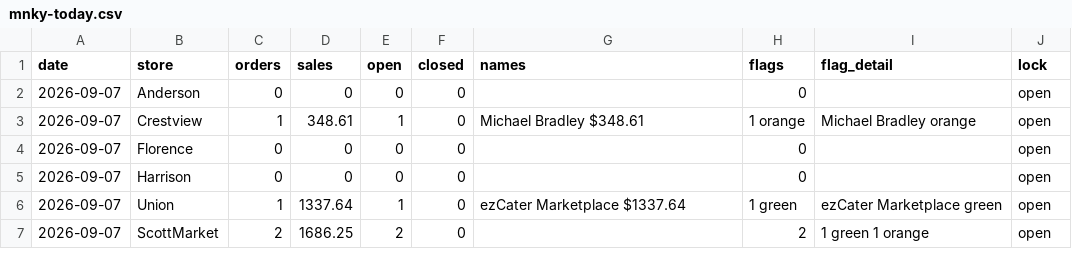
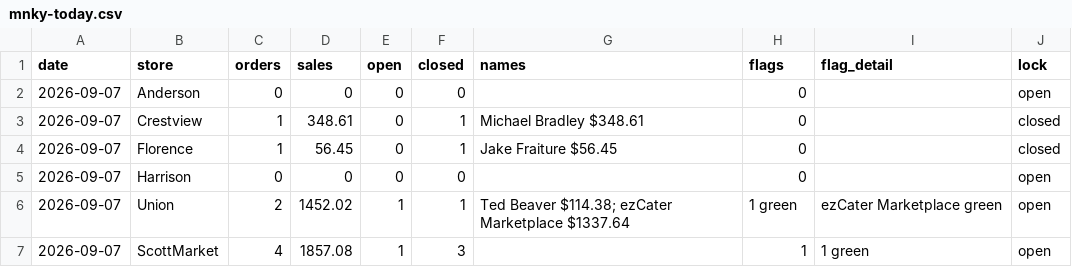
Before and after one commit to SCDashboard/DailyUploads, a CSV file: mnky-today.csv, drawn as a sheet.

Commit message:
Monkey today Mon 9/7 from View Orders screenshot

```diff
--- a/mnky-today.csv
+++ b/mnky-today.csv
@@ -2,6 +2,6 @@ date,store,orders,sales,open,closed,names,flags,flag_detail,lock
 2026-09-07,Anderson,0,0,0,0,,0,,open
-2026-09-07,Crestview,1,348.61,1,0,Michael Bradley $348.61,1 orange,Michael Bradley orange,open
-2026-09-07,Florence,0,0,0,0,,0,,open
+2026-09-07,Crestview,1,348.61,0,1,Michael Bradley $348.61,0,,closed
+2026-09-07,Florence,1,56.45,0,1,Jake Fraiture $56.45,0,,closed
 2026-09-07,Harrison,0,0,0,0,,0,,open
-2026-09-07,Union,1,1337.64,1,0,ezCater Marketplace $1337.64,1 green,ezCater Marketplace green,open
-2026-09-07,ScottMarket,2,1686.25,2,0,,2,1 green 1 orange,open
+2026-09-07,Union,2,1452.02,1,1,Ted Beaver $114.38; ezCater Marketplace $1337.64,1 green,ezCater Marketplace green,open
+2026-09-07,ScottMarket,4,1857.08,1,3,,1,1 green,open
```
